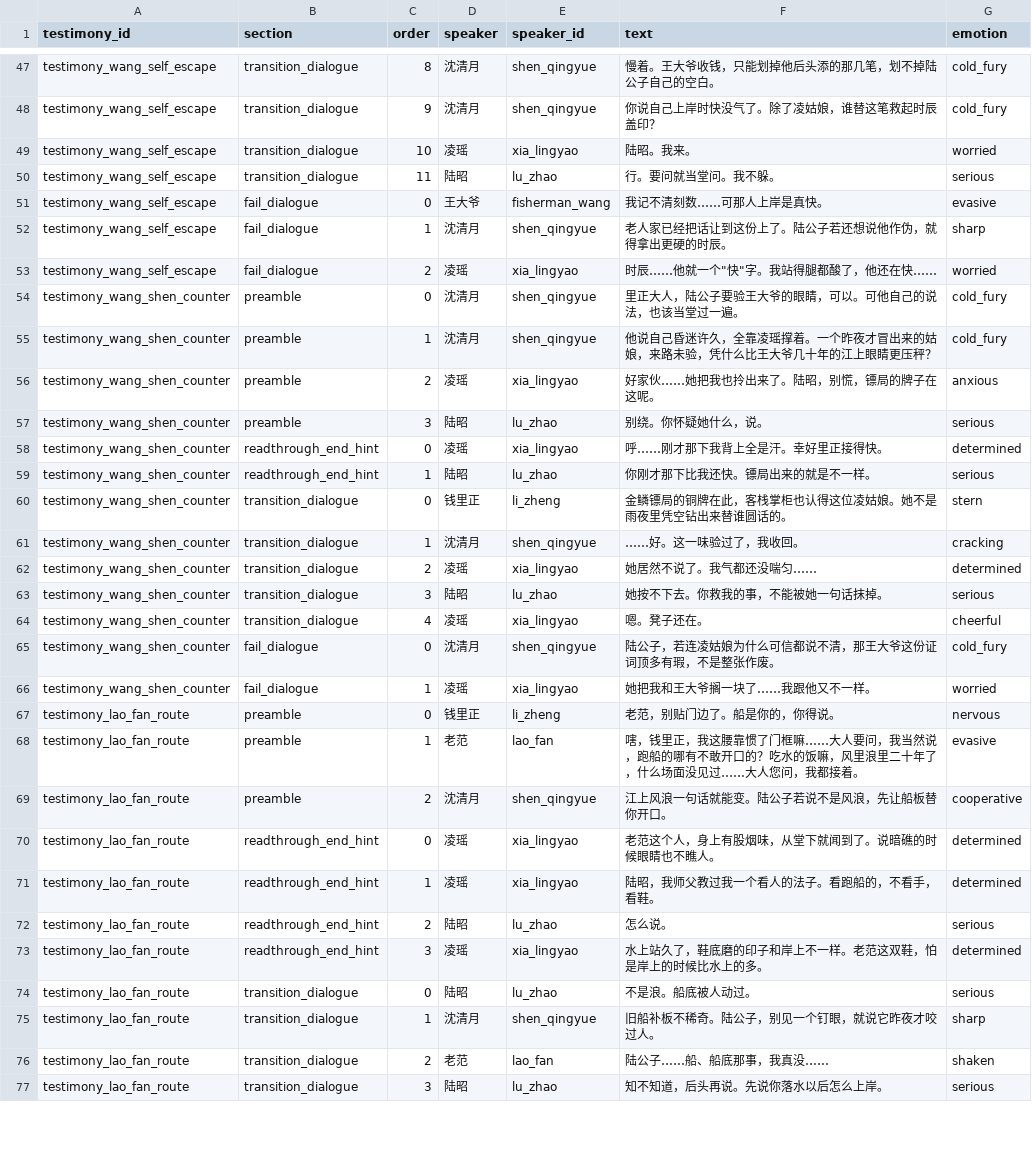
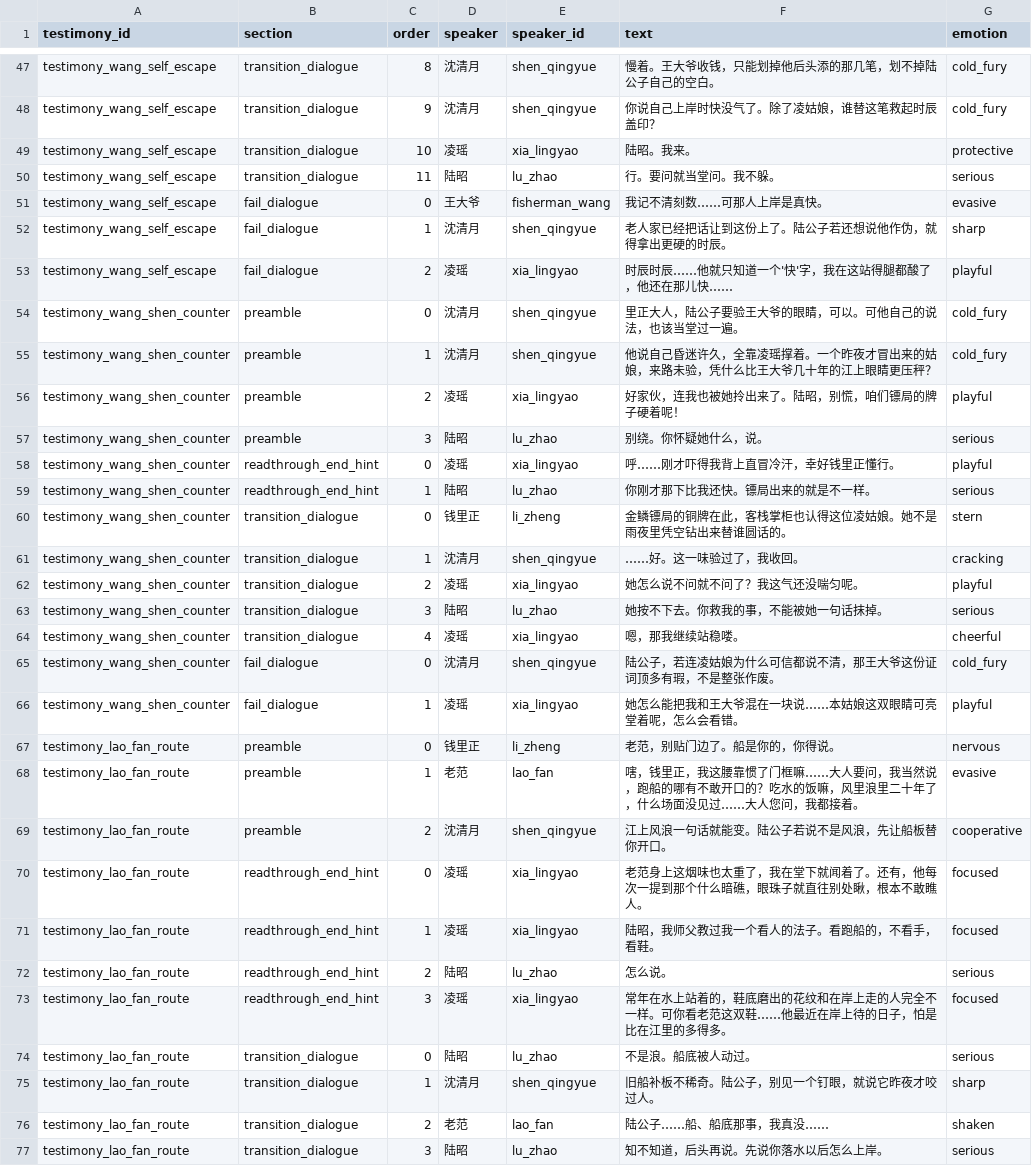
Before and after one commit to JimmyTheGit23/DetectiveSandbox, a CSV file: detective/data/case_tables/prologue_ferry/testimony_lines.csv, drawn as a sheet; only a part is shown, gaps mark what is left out; the diff covers the shown part only.

Commit message:
refactor: 凌瑶对峙台词全面改写——去沈清月化、注入可爱感
核心原则：
- 消灭战术分析词汇（咬死/突破口/节奏/拆开等），改为直觉式表达
- 注入有温度的反应：胃疼、腿酸、手心出汗、不服气自称本姑娘
- 读人而非读证据：用武者视角观察呼吸/眼神/鞋底/手劲
- 情绪标签多样化：新增 focused/playful/gentle/protective 等
- 零破折号，全口语化

共 83 处台词+情绪标签更新

```diff
--- a/detective/data/case_tables/prologue_ferry/testimony_lines.csv
+++ b/detective/data/case_tables/prologue_ferry/testimony_lines.csv
@@ -48,3 +48,3 @@ testimony_wang_self_escape,transition_dialogue,8,沈清月,shen_qingyue,慢着
 testimony_wang_self_escape,transition_dialogue,9,沈清月,shen_qingyue,你说自己上岸时快没气了。除了凌姑娘，谁替这笔救起时辰盖印？,cold_fury
-testimony_wang_self_escape,transition_dialogue,10,凌瑶,xia_lingyao,陆昭。我来。,worried
+testimony_wang_self_escape,transition_dialogue,10,凌瑶,xia_lingyao,陆昭。我来。,protective
 testimony_wang_self_escape,transition_dialogue,11,陆昭,lu_zhao,行。要问就当堂问。我不躲。,serious
@@ -52,8 +52,8 @@ testimony_wang_self_escape,fail_dialogue,0,王大爷,fisherman_wang,我记不清
 testimony_wang_self_escape,fail_dialogue,1,沈清月,shen_qingyue,老人家已经把话让到这份上了。陆公子若还想说他作伪，就得拿出更硬的时辰。,sharp
-testimony_wang_self_escape,fail_dialogue,2,凌瑶,xia_lingyao,"时辰……他就一个""快""字。我站得腿都酸了，他还在快……",worried
+testimony_wang_self_escape,fail_dialogue,2,凌瑶,xia_lingyao,时辰时辰……他就只知道一个'快'字，我在这站得腿都酸了，他还在那儿快……,playful
 testimony_wang_shen_counter,preamble,0,沈清月,shen_qingyue,里正大人，陆公子要验王大爷的眼睛，可以。可他自己的说法，也该当堂过一遍。,cold_fury
 testimony_wang_shen_counter,preamble,1,沈清月,shen_qingyue,他说自己昏迷许久，全靠凌瑶撑着。一个昨夜才冒出来的姑娘，来路未验，凭什么比王大爷几十年的江上眼睛更压秤？,cold_fury
-testimony_wang_shen_counter,preamble,2,凌瑶,xia_lingyao,好家伙……她把我也拎出来了。陆昭，别慌，镖局的牌子在这呢。,anxious
+testimony_wang_shen_counter,preamble,2,凌瑶,xia_lingyao,好家伙，连我也被她拎出来了。陆昭，别慌，咱们镖局的牌子硬着呢！,playful
 testimony_wang_shen_counter,preamble,3,陆昭,lu_zhao,别绕。你怀疑她什么，说。,serious
-testimony_wang_shen_counter,readthrough_end_hint,0,凌瑶,xia_lingyao,呼……刚才那下我背上全是汗。幸好里正接得快。,determined
+testimony_wang_shen_counter,readthrough_end_hint,0,凌瑶,xia_lingyao,呼……刚才吓得我背上直冒冷汗，幸好钱里正懂行。,playful
 testimony_wang_shen_counter,readthrough_end_hint,1,陆昭,lu_zhao,你刚才那下比我还快。镖局出来的就是不一样。,serious
@@ -61,7 +61,7 @@ testimony_wang_shen_counter,transition_dialogue,0,钱里正,li_zheng,金鳞镖
 testimony_wang_shen_counter,transition_dialogue,1,沈清月,shen_qingyue,……好。这一味验过了，我收回。,cracking
-testimony_wang_shen_counter,transition_dialogue,2,凌瑶,xia_lingyao,她居然不说了。我气都还没喘匀……,determined
+testimony_wang_shen_counter,transition_dialogue,2,凌瑶,xia_lingyao,她怎么说不问就不问了？我这气还没喘匀呢。,playful
 testimony_wang_shen_counter,transition_dialogue,3,陆昭,lu_zhao,她按不下去。你救我的事，不能被她一句话抹掉。,serious
-testimony_wang_shen_counter,transition_dialogue,4,凌瑶,xia_lingyao,嗯。凳子还在。,cheerful
+testimony_wang_shen_counter,transition_dialogue,4,凌瑶,xia_lingyao,嗯，那我继续站稳喽。,cheerful
 testimony_wang_shen_counter,fail_dialogue,0,沈清月,shen_qingyue,陆公子，若连凌姑娘为什么可信都说不清，那王大爷这份证词顶多有瑕，不是整张作废。,cold_fury
-testimony_wang_shen_counter,fail_dialogue,1,凌瑶,xia_lingyao,她把我和王大爷搁一块了……我跟他又不一样。,worried
+testimony_wang_shen_counter,fail_dialogue,1,凌瑶,xia_lingyao,她怎么能把我和王大爷混在一块说……本姑娘这双眼睛可亮堂着呢，怎么会看错。,playful
 testimony_lao_fan_route,preamble,0,钱里正,li_zheng,老范，别贴门边了。船是你的，你得说。,nervous
@@ -69,6 +69,6 @@ testimony_lao_fan_route,preamble,1,老范,lao_fan,嗐，钱里正，我这腰靠
 testimony_lao_fan_route,preamble,2,沈清月,shen_qingyue,江上风浪一句话就能变。陆公子若说不是风浪，先让船板替你开口。,cooperative
-testimony_lao_fan_route,readthrough_end_hint,0,凌瑶,xia_lingyao,老范这个人，身上有股烟味，从堂下就闻到了。说暗礁的时候眼睛也不瞧人。,determined
-testimony_lao_fan_route,readthrough_end_hint,1,凌瑶,xia_lingyao,陆昭，我师父教过我一个看人的法子。看跑船的，不看手，看鞋。,determined
+testimony_lao_fan_route,readthrough_end_hint,0,凌瑶,xia_lingyao,老范身上这烟味也太重了，我在堂下就闻着了。还有，他每次一提到那个什么暗礁，眼珠子就直往别处瞅，根本不敢瞧人。,focused
+testimony_lao_fan_route,readthrough_end_hint,1,凌瑶,xia_lingyao,陆昭，我师父教过我一个看人的法子。看跑船的，不看手，看鞋。,focused
 testimony_lao_fan_route,readthrough_end_hint,2,陆昭,lu_zhao,怎么说。,serious
-testimony_lao_fan_route,readthrough_end_hint,3,凌瑶,xia_lingyao,水上站久了，鞋底磨的印子和岸上不一样。老范这双鞋，怕是岸上的时候比水上的多。,determined
+testimony_lao_fan_route,readthrough_end_hint,3,凌瑶,xia_lingyao,常年在水上站着的，鞋底磨出的花纹和在岸上走的人完全不一样。可你看老范这双鞋……他最近在岸上待的日子，怕是比在江里的多得多。,focused
 testimony_lao_fan_route,transition_dialogue,0,陆昭,lu_zhao,不是浪。船底被人动过。,serious
```
Also changed, not shown: 129 edited cells elsewhere in this file.
